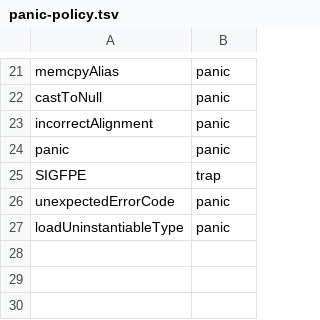
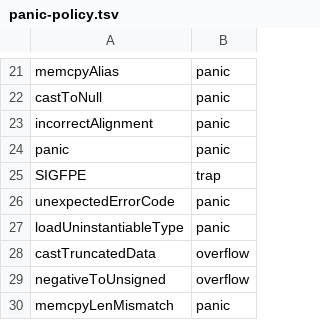
Before and after one commit to riventic/air2lean, a TSV file: scripts/panic-policy.tsv, drawn as a sheet; only a part is shown, gaps mark what is left out.

```diff
--- a/scripts/panic-policy.tsv
+++ b/scripts/panic-policy.tsv
@@ -27 +27,4 @@ unexpectedErrorCode	panic
 loadUninstantiableType	panic
+castTruncatedData	overflow
+negativeToUnsigned	overflow
+memcpyLenMismatch	panic
```
Also changed, not shown: 6 other files.
